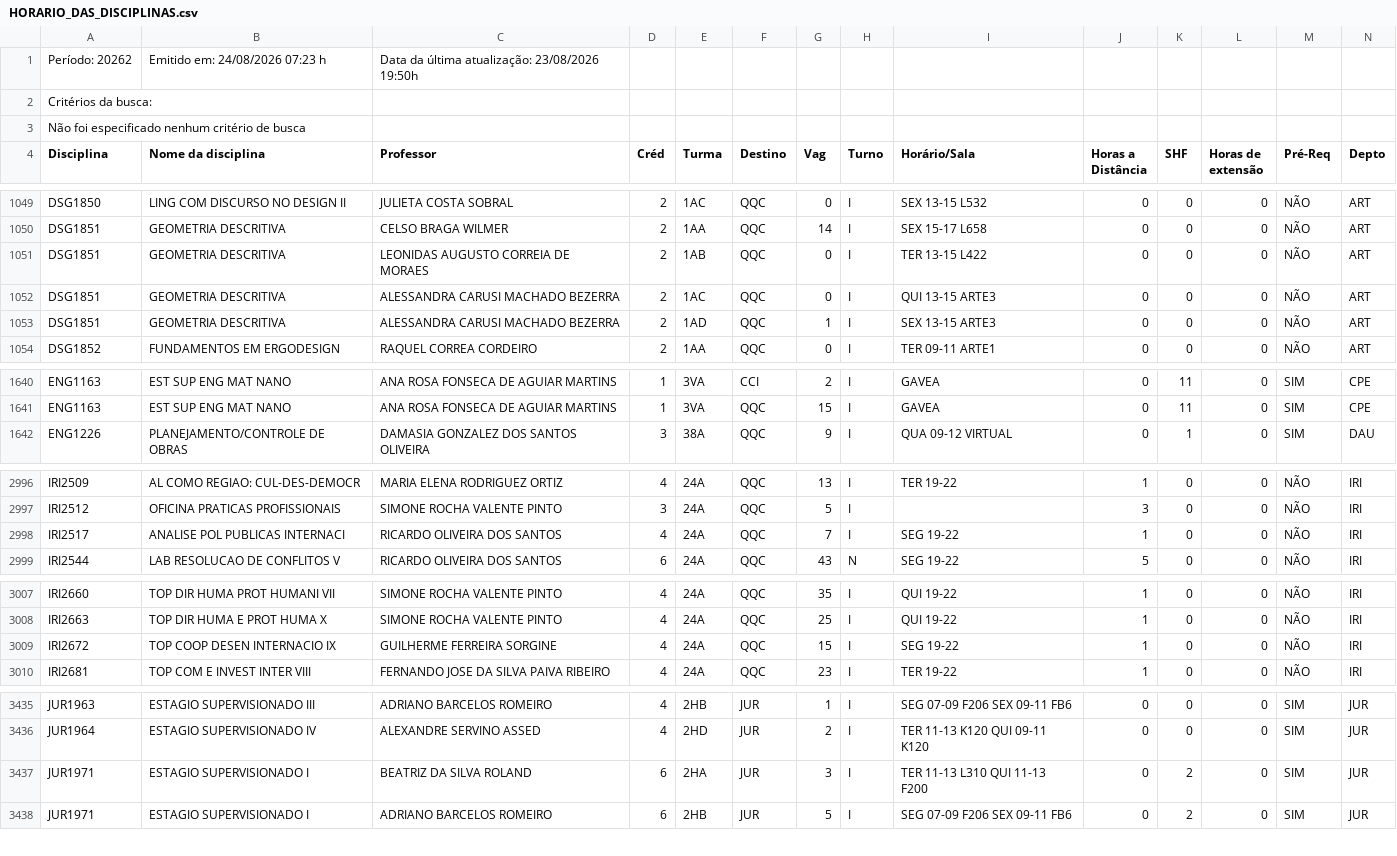
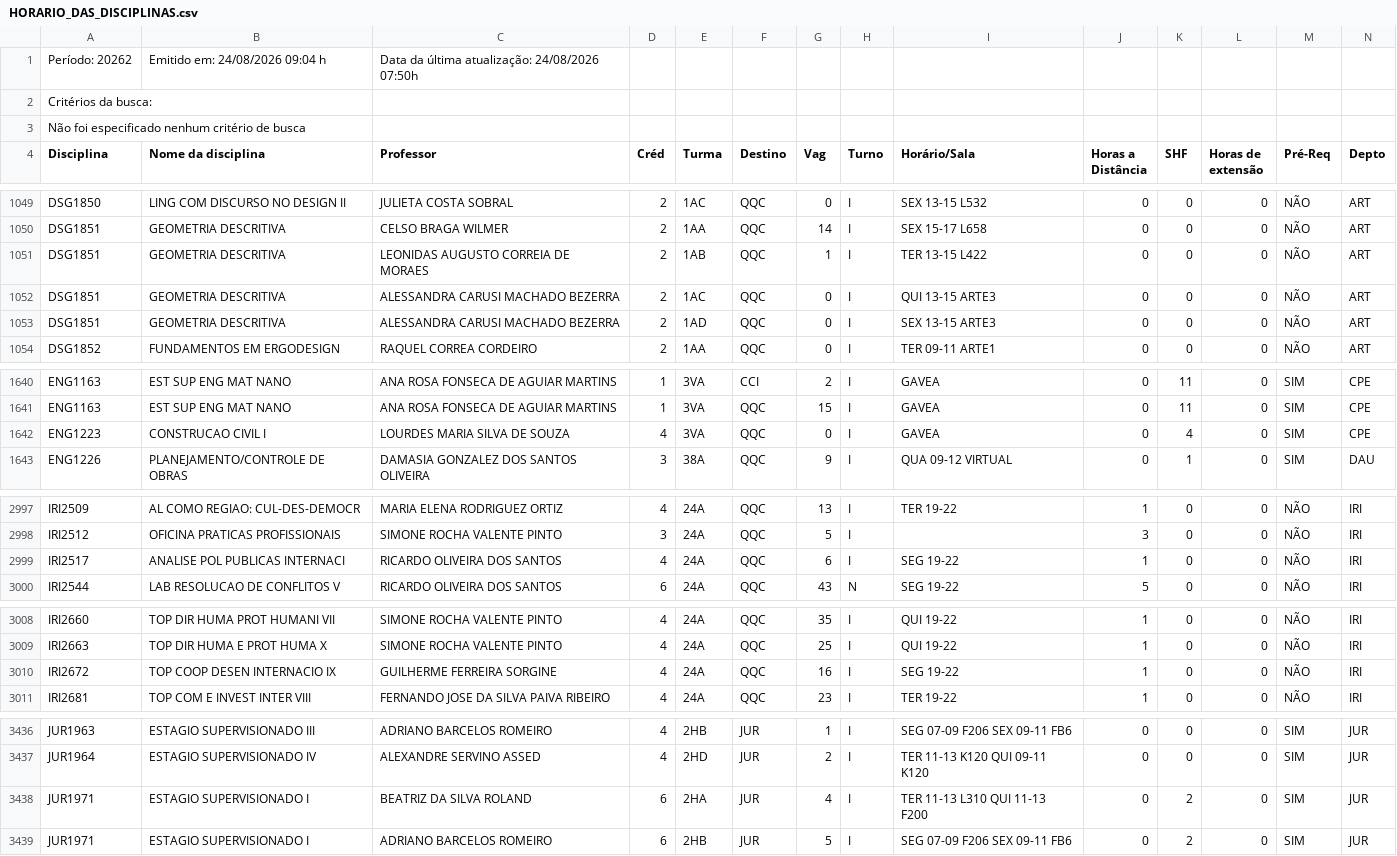
Before and after one commit to matriculer/matriculer.github.io, a CSV file: HORARIO_DAS_DISCIPLINAS.csv, drawn as a sheet; only a part is shown, gaps mark what is left out; the diff covers the shown part only.

```diff
--- a/HORARIO_DAS_DISCIPLINAS.csv
+++ b/HORARIO_DAS_DISCIPLINAS.csv
@@ -1,2 +1,2 @@
-Período: 20262;Emitido em: 24/08/2026 07:23 h; Data da última atualização: 23/08/2026 19:50h;
+Período: 20262;Emitido em: 24/08/2026 09:04 h; Data da última atualização: 24/08/2026 07:50h;
 Critérios da busca:
@@ -1050,5 +1050,5 @@ DSG1850; LING COM DISCURSO NO DESIGN II ;JULIETA COSTA SOBRAL;2;1AC;QQC;0;I;SEX
 DSG1851; GEOMETRIA DESCRITIVA ;CELSO BRAGA WILMER;2;1AA;QQC;14;I;SEX 15-17 L658  ;0;0;0;NÃO;ART;
-DSG1851; GEOMETRIA DESCRITIVA ;LEONIDAS AUGUSTO CORREIA DE MORAES;2;1AB;QQC;0;I;TER 13-15 L422  ;0;0;0;NÃO;ART;
+DSG1851; GEOMETRIA DESCRITIVA ;LEONIDAS AUGUSTO CORREIA DE MORAES;2;1AB;QQC;1;I;TER 13-15 L422  ;0;0;0;NÃO;ART;
 DSG1851; GEOMETRIA DESCRITIVA ;ALESSANDRA CARUSI MACHADO BEZERRA;2;1AC;QQC;0;I;QUI 13-15 ARTE3  ;0;0;0;NÃO;ART;
-DSG1851; GEOMETRIA DESCRITIVA ;ALESSANDRA CARUSI MACHADO BEZERRA;2;1AD;QQC;1;I;SEX 13-15 ARTE3  ;0;0;0;NÃO;ART;
+DSG1851; GEOMETRIA DESCRITIVA ;ALESSANDRA CARUSI MACHADO BEZERRA;2;1AD;QQC;0;I;SEX 13-15 ARTE3  ;0;0;0;NÃO;ART;
 DSG1852; FUNDAMENTOS EM ERGODESIGN ;RAQUEL CORREA CORDEIRO;2;1AA;QQC;0;I;TER 09-11 ARTE1  ;0;0;0;NÃO;ART;
@@ -1641,2 +1641,3 @@ ENG1163; EST SUP ENG MAT NANO ;ANA ROSA FONSECA DE AGUIAR MARTINS;1;3VA;CCI;2;I;
 ENG1163; EST SUP ENG MAT NANO ;ANA ROSA FONSECA DE AGUIAR MARTINS;1;3VA;QQC;15;I;GAVEA;0;11;0; SIM ;CPE;
+ENG1223; CONSTRUCAO CIVIL I ;LOURDES MARIA SILVA DE SOUZA;4;3VA;QQC;0;I;GAVEA;0;4;0; SIM ;CPE;
 ENG1226; PLANEJAMENTO/CONTROLE DE OBRAS ;DAMASIA GONZALEZ DOS SANTOS OLIVEIRA;3;38A;QQC;9;I;QUA 09-12 VIRTUAL  ;0;1;0; SIM ;DAU;
@@ -2997,3 +2998,3 @@ IRI2509; AL COMO REGIAO: CUL-DES-DEMOCR ;MARIA ELENA RODRIGUEZ ORTIZ;4;24A;QQC;1
 IRI2512; OFICINA PRATICAS PROFISSIONAIS ;SIMONE ROCHA VALENTE PINTO;3;24A;QQC;5;I; ;3;0;0;NÃO;IRI;
-IRI2517; ANALISE POL PUBLICAS INTERNACI ;RICARDO OLIVEIRA DOS SANTOS;4;24A;QQC;7;I;SEG 19-22   ;1;0;0;NÃO;IRI;
+IRI2517; ANALISE POL PUBLICAS INTERNACI ;RICARDO OLIVEIRA DOS SANTOS;4;24A;QQC;6;I;SEG 19-22   ;1;0;0;NÃO;IRI;
 IRI2544; LAB RESOLUCAO DE CONFLITOS V ;RICARDO OLIVEIRA DOS SANTOS;6;24A;QQC;43;N;SEG 19-22   ;5;0;0;NÃO;IRI;
@@ -3008,3 +3009,3 @@ IRI2660; TOP DIR HUMA PROT HUMANI VII ;SIMONE ROCHA VALENTE PINTO;4;24A;QQC;35;I
 IRI2663; TOP DIR HUMA E PROT HUMA X ;SIMONE ROCHA VALENTE PINTO;4;24A;QQC;25;I;QUI 19-22   ;1;0;0;NÃO;IRI;
-IRI2672; TOP COOP DESEN INTERNACIO IX ;GUILHERME FERREIRA SORGINE;4;24A;QQC;15;I;SEG 19-22   ;1;0;0;NÃO;IRI;
+IRI2672; TOP COOP DESEN INTERNACIO IX ;GUILHERME FERREIRA SORGINE;4;24A;QQC;16;I;SEG 19-22   ;1;0;0;NÃO;IRI;
 IRI2681; TOP COM E INVEST INTER VIII ;FERNANDO JOSE DA SILVA PAIVA RIBEIRO;4;24A;QQC;23;I;TER 19-22   ;1;0;0;NÃO;IRI;
@@ -3436,3 +3437,3 @@ JUR1963; ESTAGIO SUPERVISIONADO III ;ADRIANO BARCELOS ROMEIRO;4;2HB;JUR;1;I;SEG
 JUR1964; ESTAGIO SUPERVISIONADO IV ;ALEXANDRE SERVINO ASSED;4;2HD;JUR;2;I;TER 11-13 K120  QUI 09-11 K120  ;0;0;0; SIM ;JUR;
-JUR1971; ESTAGIO SUPERVISIONADO I ;BEATRIZ DA SILVA ROLAND;6;2HA;JUR;3;I;TER 11-13 L310  QUI 11-13 F200  ;0;2;0; SIM ;JUR;
+JUR1971; ESTAGIO SUPERVISIONADO I ;BEATRIZ DA SILVA ROLAND;6;2HA;JUR;4;I;TER 11-13 L310  QUI 11-13 F200  ;0;2;0; SIM ;JUR;
 JUR1971; ESTAGIO SUPERVISIONADO I ;ADRIANO BARCELOS ROMEIRO;6;2HB;JUR;5;I;SEG 07-09 F206  SEX 09-11 FB6  ;0;2;0; SIM ;JUR;
```
Also changed, not shown: 1 edited cell elsewhere in this file.
